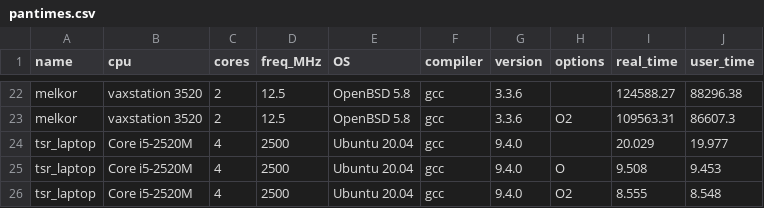
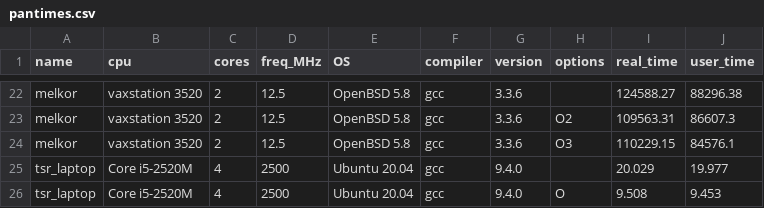
Before and after one commit to kb1dds/panprimes, a CSV file: pantimes.csv, drawn as a sheet; only a part is shown, gaps mark what is left out; the shorter side is filled out with more unchanged rows.

Commit message:
One more time

```diff
--- a/pantimes.csv
+++ b/pantimes.csv
@@ -23,2 +23,3 @@ melkor,vaxstation 3520,2,12.5,OpenBSD 5.8,gcc,3.3.6,,124588.27,88296.38
 melkor,vaxstation 3520,2,12.5,OpenBSD 5.8,gcc,3.3.6,O2,109563.31,86607.3
+melkor,vaxstation 3520,2,12.5,OpenBSD 5.8,gcc,3.3.6,O3,110229.15,84576.1
 tsr_laptop,Core i5-2520M,4,2500,Ubuntu 20.04,gcc,9.4.0,,20.029,19.977
```
